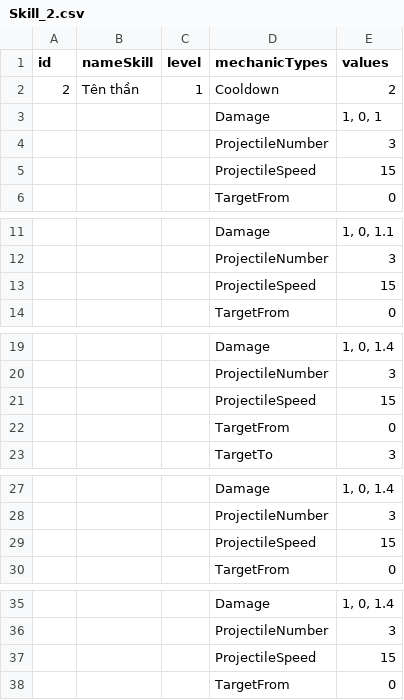
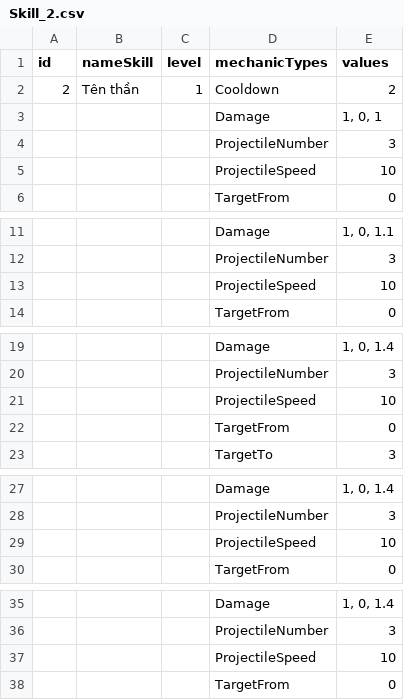
Before and after one commit to Giap2k4/survival, a CSV file: Assets/_Project/Csv/Feature/Skill/Skill_2.csv, drawn as a sheet; only a part is shown, gaps mark what is left out.

```diff
--- a/Assets/_Project/Csv/Feature/Skill/Skill_2.csv
+++ b/Assets/_Project/Csv/Feature/Skill/Skill_2.csv
@@ -4,3 +4,3 @@
 ,,,ProjectileNumber,3
-,,,ProjectileSpeed,15
+,,,ProjectileSpeed,10
 ,,,TargetFrom,0
@@ -12,3 +12,3 @@
 ,,,ProjectileNumber,3
-,,,ProjectileSpeed,15
+,,,ProjectileSpeed,10
 ,,,TargetFrom,0
@@ -20,3 +20,3 @@
 ,,,ProjectileNumber,3
-,,,ProjectileSpeed,15
+,,,ProjectileSpeed,10
 ,,,TargetFrom,0
@@ -28,3 +28,3 @@
 ,,,ProjectileNumber,3
-,,,ProjectileSpeed,15
+,,,ProjectileSpeed,10
 ,,,TargetFrom,0
@@ -36,3 +36,3 @@
 ,,,ProjectileNumber,3
-,,,ProjectileSpeed,15
+,,,ProjectileSpeed,10
 ,,,TargetFrom,0
```
Also changed, not shown: Assets/_Project/Csv/Feature/SkillInfo.csv, 8 other files.
